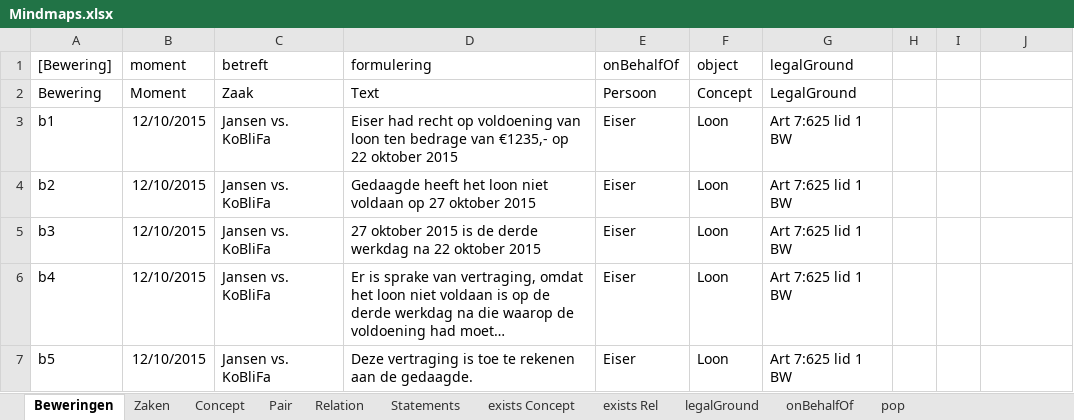
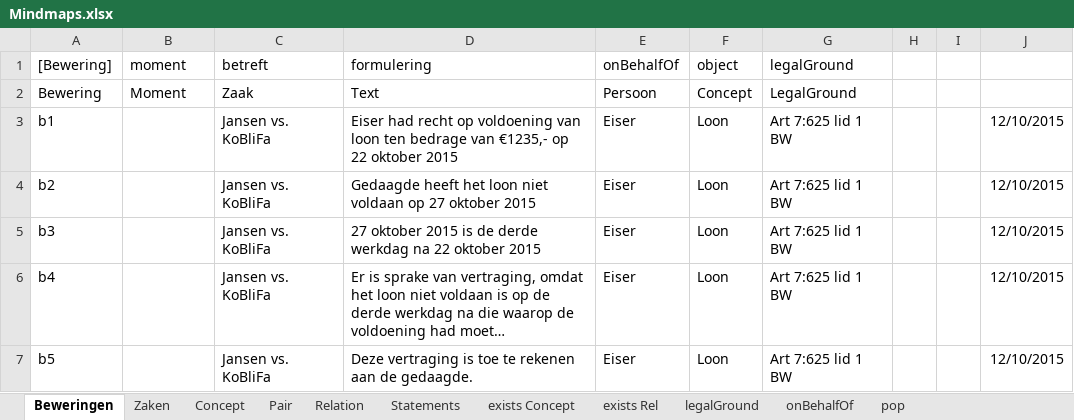
Before and after one commit to AmpersandTarski/ampersand-models, an Excel workbook: MirrorMe/Mindmaps.xlsx, sheet Beweringen, drawn as a sheet; long unchanged cells end in …; values as stored, in another font and other column widths than the file's, no borders; the diff names each change by its address in the sheet, - before the commit and + after, or states it on an @@ line.

```diff
--- a/MirrorMe/Mindmaps.xlsx (sheet Beweringen)
+++ b/MirrorMe/Mindmaps.xlsx (sheet Beweringen)
-B3:B7 (moment): 12/10/2015
+B3:B7 (moment): (empty)
-J3:J7: (empty)
+J3:J7: 12/10/2015
```
Also changed, not shown: sheet exists Rel, MirrorMe/Login.xlsx, 3 other files.
